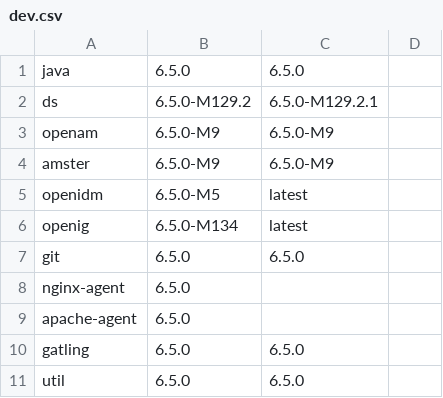
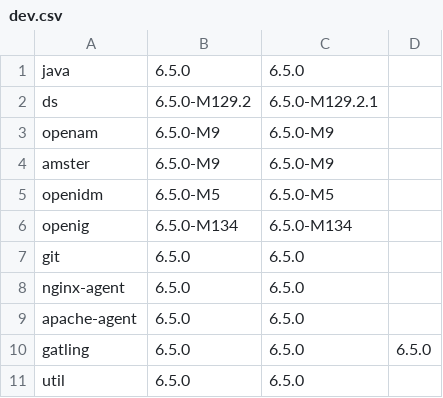
Before and after one commit to ForgeRock/forgeops, a CSV file: docker/csv/dev.csv, drawn as a sheet.

Commit message:
All files in csv must have now have a tag

```diff
--- a/docker/csv/dev.csv
+++ b/docker/csv/dev.csv
@@ -4,8 +4,8 @@ openam,6.5.0-M9,6.5.0-M9
 amster,6.5.0-M9,6.5.0-M9
-openidm,6.5.0-M5,latest
-openig,6.5.0-M134,latest
+openidm,6.5.0-M5,6.5.0-M5
+openig,6.5.0-M134,6.5.0-M134
 git,6.5.0,6.5.0
-nginx-agent,6.5.0
-apache-agent,6.5.0
-gatling,6.5.0,6.5.0
+nginx-agent,6.5.0,6.5.0
+apache-agent,6.5.0,6.5.0
+gatling,6.5.0,6.5.0,6.5.0
 util,6.5.0,6.5.0
```
